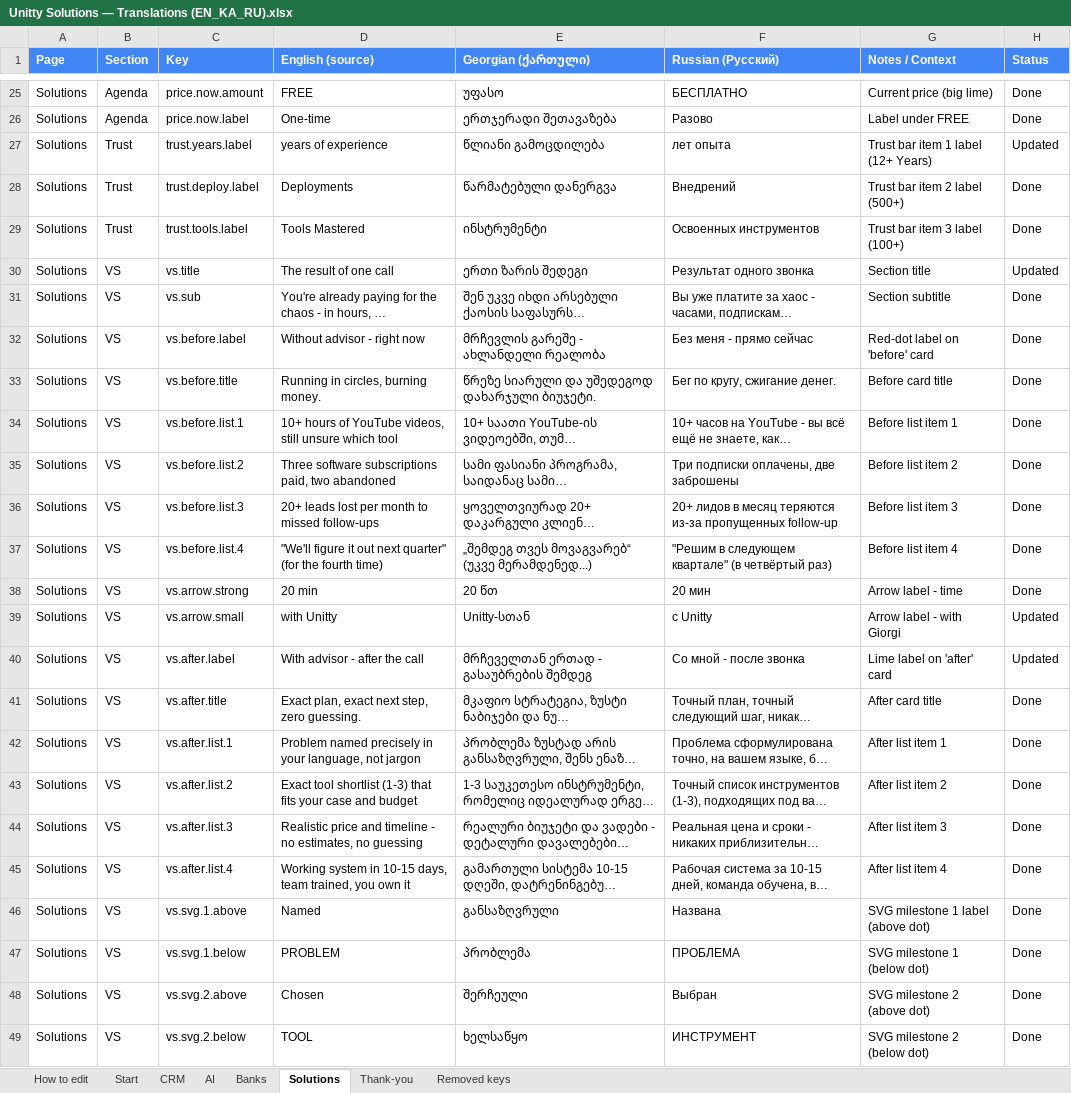
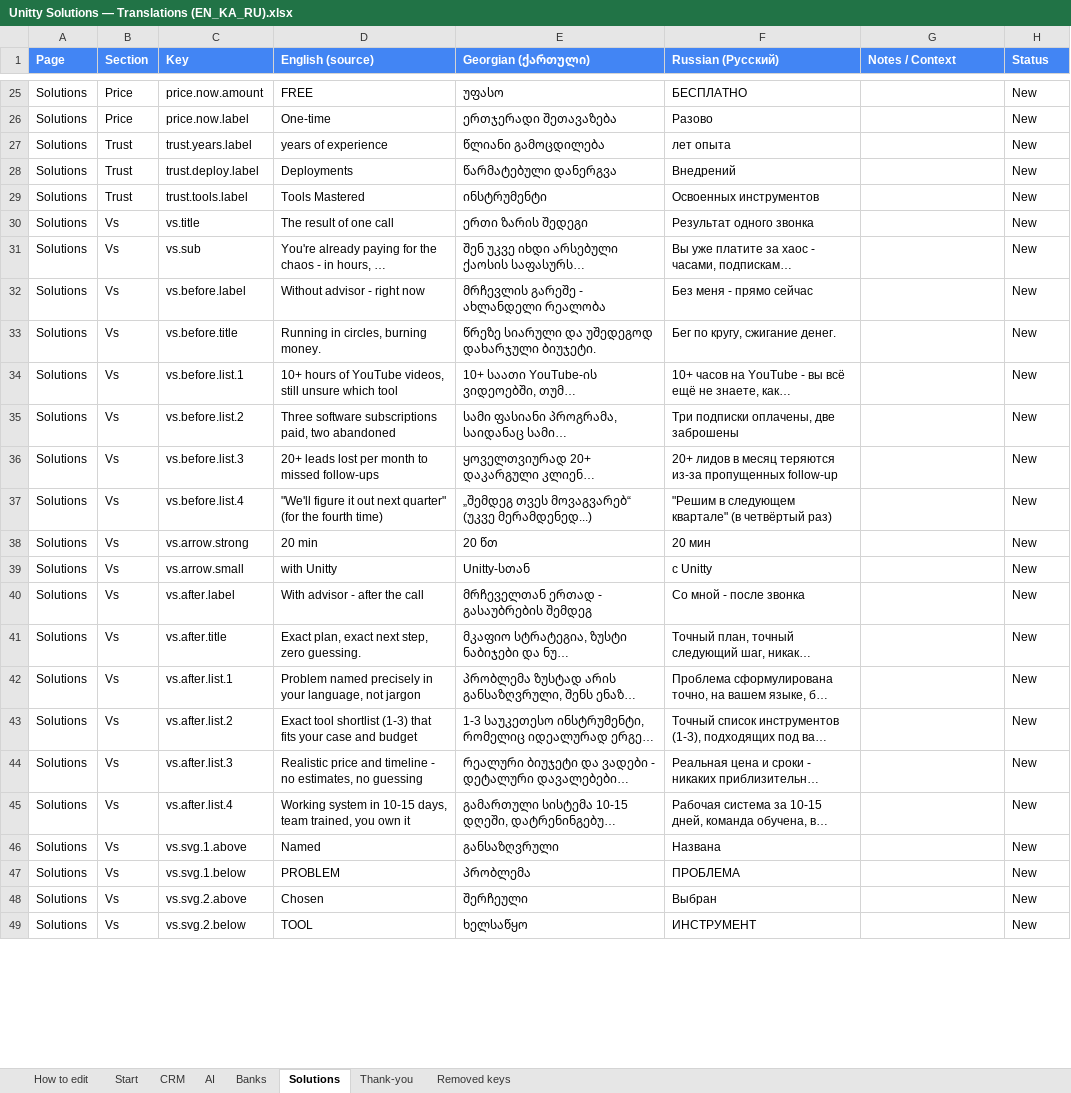
Before and after one commit to Unitty-hub/unitty-solutions-landing, an Excel workbook: Claude outputs/Unitty Solutions — Translations (EN_KA_RU).xlsx, sheet Solutions, drawn as a sheet; only a part is shown, gaps mark what is left out; long unchanged cells end in …; values as stored, in another font and other column widths than the file's, no borders; the diff covers the shown part only; the diff names each change by its address in the sheet, - before the commit and + after, or states it on an @@ line.

```diff
--- a/Claude outputs/Unitty Solutions — Translations (EN_KA_RU).xlsx (sheet Solutions)
+++ b/Claude outputs/Unitty Solutions — Translations (EN_KA_RU).xlsx (sheet Solutions)
-B25:B26 (Section): Agenda
+B25:B26 (Section): Price
-G25 (Notes / Context): Current price (big lime)
+G25 (Notes / Context): (empty)
-H25:H26 (Status): Done
+H25:H26 (Status): New
-G26 (Notes / Context): Label under FREE
+G26 (Notes / Context): (empty)
-G27 (Notes / Context): Trust bar item 1 label (12+ Years)
+G27 (Notes / Context): (empty)
-H27 (Status): Updated
+H27 (Status): New
-G28 (Notes / Context): Trust bar item 2 label (500+)
+G28 (Notes / Context): (empty)
-H28:H29 (Status): Done
+H28:H29 (Status): New
-G29 (Notes / Context): Trust bar item 3 label (100+)
+G29 (Notes / Context): (empty)
-B30:B49 (Section): VS
+B30:B49 (Section): Vs
-G30 (Notes / Context): Section title
+G30 (Notes / Context): (empty)
-H30 (Status): Updated
+H30 (Status): New
-G31 (Notes / Context): Section subtitle
+G31 (Notes / Context): (empty)
-H31:H38 (Status): Done
+H31:H38 (Status): New
-G32 (Notes / Context): Red-dot label on 'before' card
+G32 (Notes / Context): (empty)
-G33 (Notes / Context): Before card title
+G33 (Notes / Context): (empty)
-G34 (Notes / Context): Before list item 1
+G34 (Notes / Context): (empty)
-G35 (Notes / Context): Before list item 2
+G35 (Notes / Context): (empty)
-G36 (Notes / Context): Before list item 3
+G36 (Notes / Context): (empty)
-G37 (Notes / Context): Before list item 4
+G37 (Notes / Context): (empty)
-G38 (Notes / Context): Arrow label - time
+G38 (Notes / Context): (empty)
-G39 (Notes / Context): Arrow label - with Giorgi
+G39 (Notes / Context): (empty)
-H39:H40 (Status): Updated
+H39:H40 (Status): New
-G40 (Notes / Context): Lime label on 'after' card
+G40 (Notes / Context): (empty)
-G41 (Notes / Context): After card title
+G41 (Notes / Context): (empty)
-H41:H49 (Status): Done
+H41:H49 (Status): New
-G42 (Notes / Context): After list item 1
+G42 (Notes / Context): (empty)
-G43 (Notes / Context): After list item 2
+G43 (Notes / Context): (empty)
-G44 (Notes / Context): After list item 3
+G44 (Notes / Context): (empty)
-G45 (Notes / Context): After list item 4
+G45 (Notes / Context): (empty)
-G46 (Notes / Context): SVG milestone 1 label (above dot)
+G46 (Notes / Context): (empty)
-G47 (Notes / Context): SVG milestone 1 (below dot)
+G47 (Notes / Context): (empty)
-G48 (Notes / Context): SVG milestone 2 (above dot)
+G48 (Notes / Context): (empty)
-G49 (Notes / Context): SVG milestone 2 (below dot)
+G49 (Notes / Context): (empty)
```
Also changed, not shown: 10 added rows and 273 edited cells elsewhere in this sheet, sheet Start, sheet AI, sheet CRM, sheet Banks, 15 other files.
